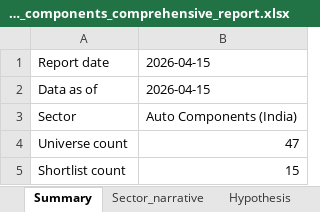
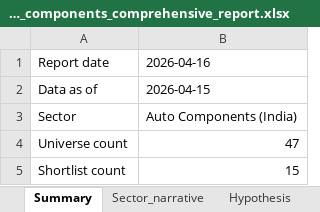
Before and after one commit to Pradeggg/Unified-NSE-Analysis, an Excel workbook: working-sector/output/auto_components_comprehensive_report.xlsx, sheet Summary, drawn as a sheet; values as stored, in another font and other column widths than the file's, no borders; the diff names each change by its address in the sheet, - before the commit and + after, or states it on an @@ line.

```diff
--- a/working-sector/output/auto_components_comprehensive_report.xlsx (sheet Summary)
+++ b/working-sector/output/auto_components_comprehensive_report.xlsx (sheet Summary)
-B1: 2026-04-15
+B1: 2026-04-16
```
Also changed, not shown: sheet Universe_metrics, sheet Shortlist, 8 other files.
